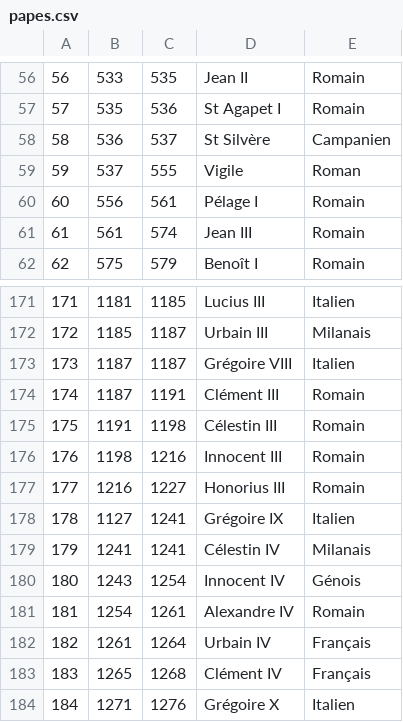
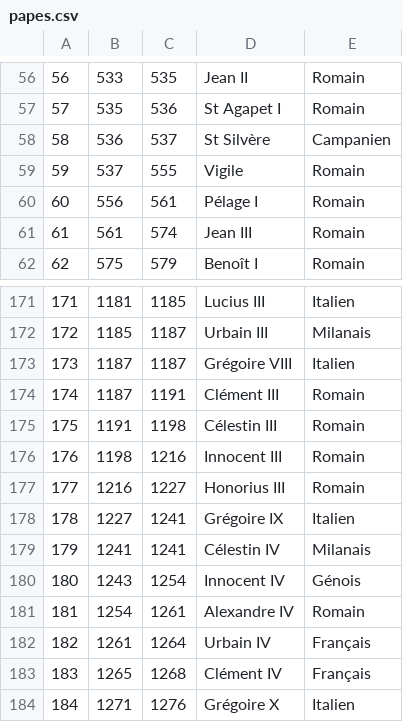
Before and after one commit to romain-warnan/papes, a CSV file: papes.csv, drawn as a sheet; only a part is shown, gaps mark what is left out.

Commit message:
Papes par durée de règne

```diff
--- a/papes.csv
+++ b/papes.csv
@@ -58,3 +58,3 @@
 58;536;537;St Silvère;Campanien
-59;537;555;Vigile;Roman
+59;537;555;Vigile;Romain
 60;556;561;Pélage I;Romain
@@ -177,3 +177,3 @@
 177;1216;1227;Honorius III;Romain
-178;1127;1241;Grégoire IX;Italien
+178;1227;1241;Grégoire IX;Italien
 179;1241;1241;Célestin IV;Milanais
```
Also changed, not shown: 4 other files.
